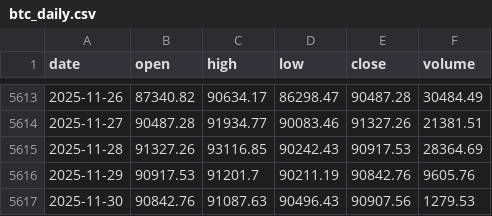
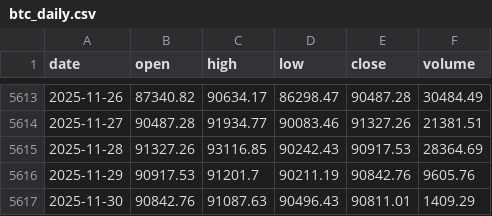
Before and after one commit to trendyiptv-a11y/Bitcoin, a CSV file: data/btc_daily.csv, drawn as a sheet; only a part is shown, gaps mark what is left out.

```diff
--- a/data/btc_daily.csv
+++ b/data/btc_daily.csv
@@ -5616,2 +5616,2 @@ date,open,high,low,close,volume
 2025-11-29,90917.53,91201.7,90211.19,90842.76,9605.76
-2025-11-30,90842.76,91087.63,90496.43,90907.56,1279.53
+2025-11-30,90842.76,91087.63,90496.43,90811.01,1409.29
```
Also changed, not shown: 3 other files.
